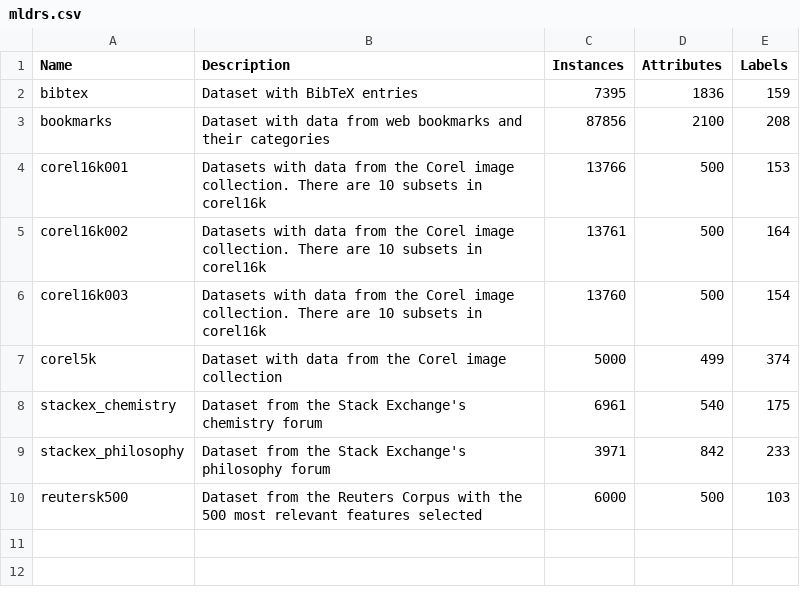
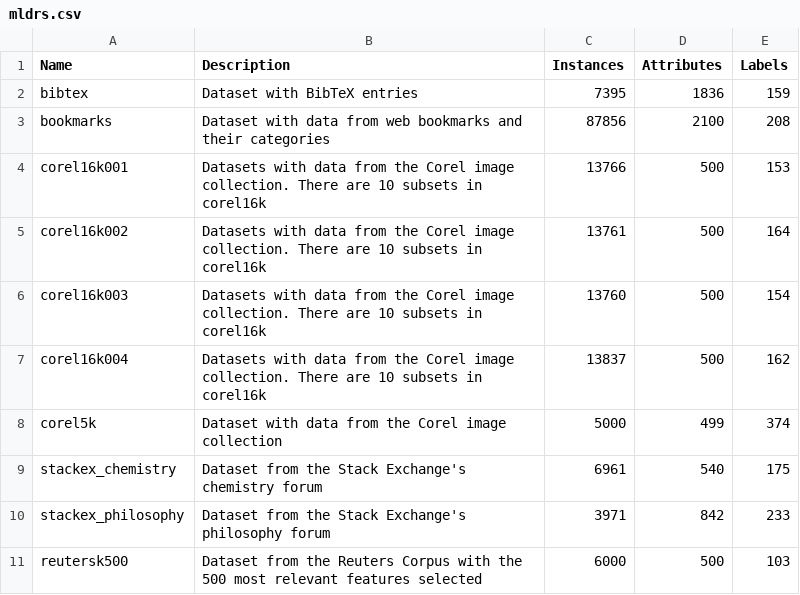
Before and after one commit to fcharte/mldr.datasets, a CSV file: additional-data/mldrs.csv, drawn as a sheet; the diff names each change by its address in the sheet, - before the commit and + after, or states it on an @@ line.

Commit message:
Adds corel16k004 dataset

```diff
--- a/additional-data/mldrs.csv
+++ b/additional-data/mldrs.csv
+row 7: corel16k004 | Datasets with data from the Corel image collection. There are 10 subsets in corel16k | 13837 | 500 | 162
```
Also changed, not shown: 3 other files.
